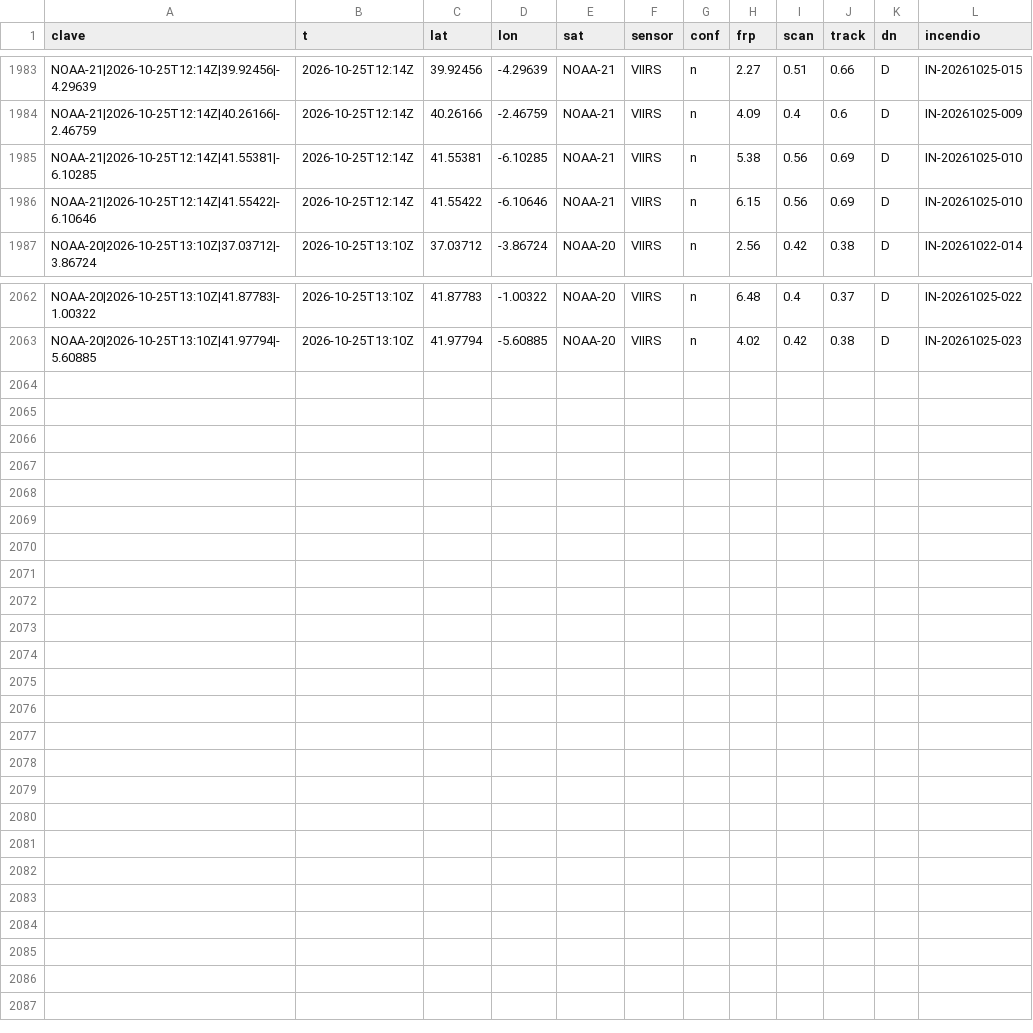
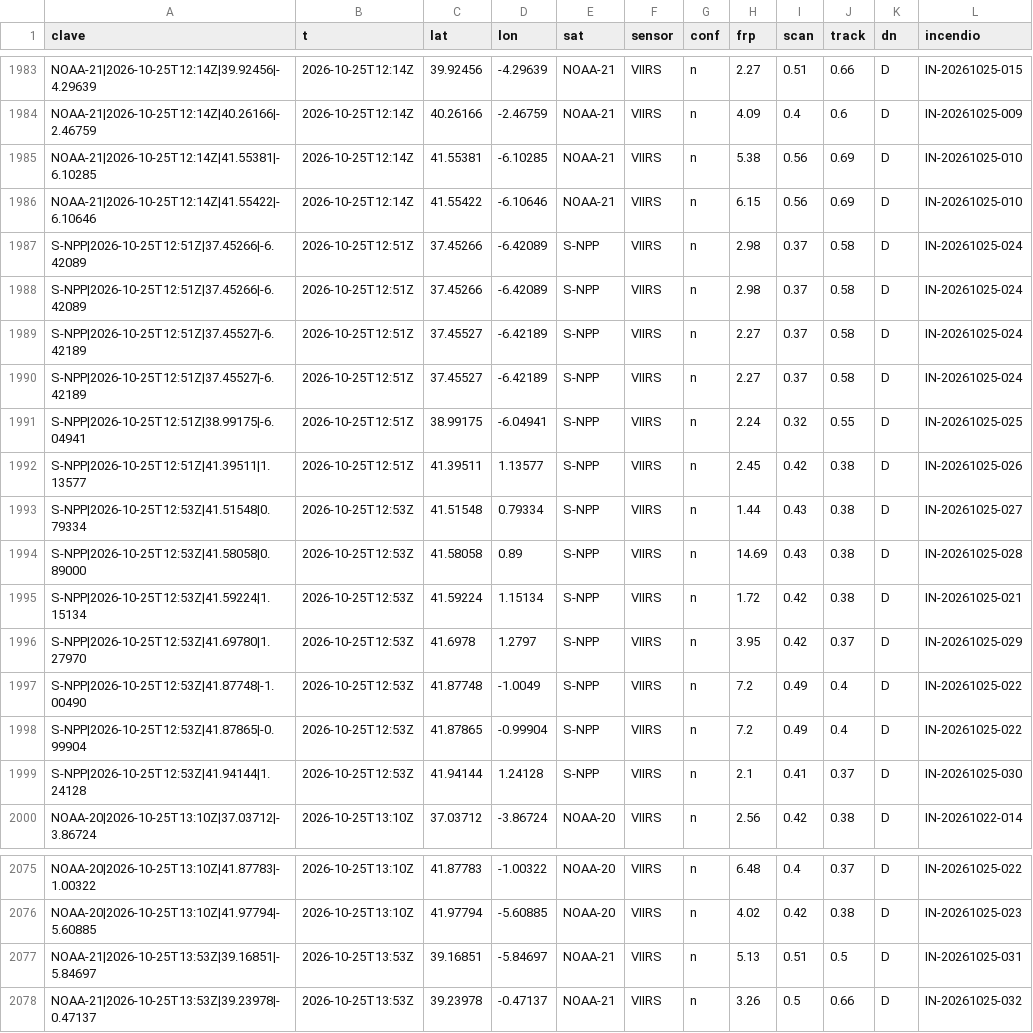
Before and after one commit to Asensio94/vigia-incendios, a CSV file: data/focos/2026.csv, drawn as a sheet; only a part is shown, gaps mark what is left out; the diff names each change by its address in the sheet, - before the commit and + after, or states it on an @@ line.

```diff
--- a/data/focos/2026.csv
+++ b/data/focos/2026.csv
+row 1987: S-NPP|2026-10-25T12:51Z|37.45266|-6.42089 | 2026-10-25T12:51Z | 37.45266 | -6.42089 | S-NPP | VIIRS | n | 2.98 | 0.37 | 0.58 | D | IN-20261025-024
+row 1988: S-NPP|2026-10-25T12:51Z|37.45266|-6.42089 | 2026-10-25T12:51Z | 37.45266 | -6.42089 | S-NPP | VIIRS | n | 2.98 | 0.37 | 0.58 | D | IN-20261025-024
+row 1989: S-NPP|2026-10-25T12:51Z|37.45527|-6.42189 | 2026-10-25T12:51Z | 37.45527 | -6.42189 | S-NPP | VIIRS | n | 2.27 | 0.37 | 0.58 | D | IN-20261025-024
+row 1990: S-NPP|2026-10-25T12:51Z|37.45527|-6.42189 | 2026-10-25T12:51Z | 37.45527 | -6.42189 | S-NPP | VIIRS | n | 2.27 | 0.37 | 0.58 | D | IN-20261025-024
+row 1991: S-NPP|2026-10-25T12:51Z|38.99175|-6.04941 | 2026-10-25T12:51Z | 38.99175 | -6.04941 | S-NPP | VIIRS | n | 2.24 | 0.32 | 0.55 | D | IN-20261025-025
+row 1992: S-NPP|2026-10-25T12:51Z|41.39511|1.13577 | 2026-10-25T12:51Z | 41.39511 | 1.13577 | S-NPP | VIIRS | n | 2.45 | 0.42 | 0.38 | D | IN-20261025-026
+row 1993: S-NPP|2026-10-25T12:53Z|41.51548|0.79334 | 2026-10-25T12:53Z | 41.51548 | 0.79334 | S-NPP | VIIRS | n | 1.44 | 0.43 | 0.38 | D | IN-20261025-027
+row 1994: S-NPP|2026-10-25T12:53Z|41.58058|0.89000 | 2026-10-25T12:53Z | 41.58058 | 0.89 | S-NPP | VIIRS | n | 14.69 | 0.43 | 0.38 | D | IN-20261025-028
+row 1995: S-NPP|2026-10-25T12:53Z|41.59224|1.15134 | 2026-10-25T12:53Z | 41.59224 | 1.15134 | S-NPP | VIIRS | n | 1.72 | 0.42 | 0.38 | D | IN-20261025-021
+row 1996: S-NPP|2026-10-25T12:53Z|41.69780|1.27970 | 2026-10-25T12:53Z | 41.6978 | 1.2797 | S-NPP | VIIRS | n | 3.95 | 0.42 | 0.37 | D | IN-20261025-029
+row 1997: S-NPP|2026-10-25T12:53Z|41.87748|-1.00490 | 2026-10-25T12:53Z | 41.87748 | -1.0049 | S-NPP | VIIRS | n | 7.2 | 0.49 | 0.4 | D | IN-20261025-022
+row 1998: S-NPP|2026-10-25T12:53Z|41.87865|-0.99904 | 2026-10-25T12:53Z | 41.87865 | -0.99904 | S-NPP | VIIRS | n | 7.2 | 0.49 | 0.4 | D | IN-20261025-022
+row 1999: S-NPP|2026-10-25T12:53Z|41.94144|1.24128 | 2026-10-25T12:53Z | 41.94144 | 1.24128 | S-NPP | VIIRS | n | 2.1 | 0.41 | 0.37 | D | IN-20261025-030
+row 2077: NOAA-21|2026-10-25T13:53Z|39.16851|-5.84697 | 2026-10-25T13:53Z | 39.16851 | -5.84697 | NOAA-21 | VIIRS | n | 5.13 | 0.51 | 0.5 | D | IN-20261025-031
+row 2078: NOAA-21|2026-10-25T13:53Z|39.23978|-0.47137 | 2026-10-25T13:53Z | 39.23978 | -0.47137 | NOAA-21 | VIIRS | n | 3.26 | 0.5 | 0.66 | D | IN-20261025-032
```
Also changed, not shown: data/fr/focos/2026.csv, 6 other files.
